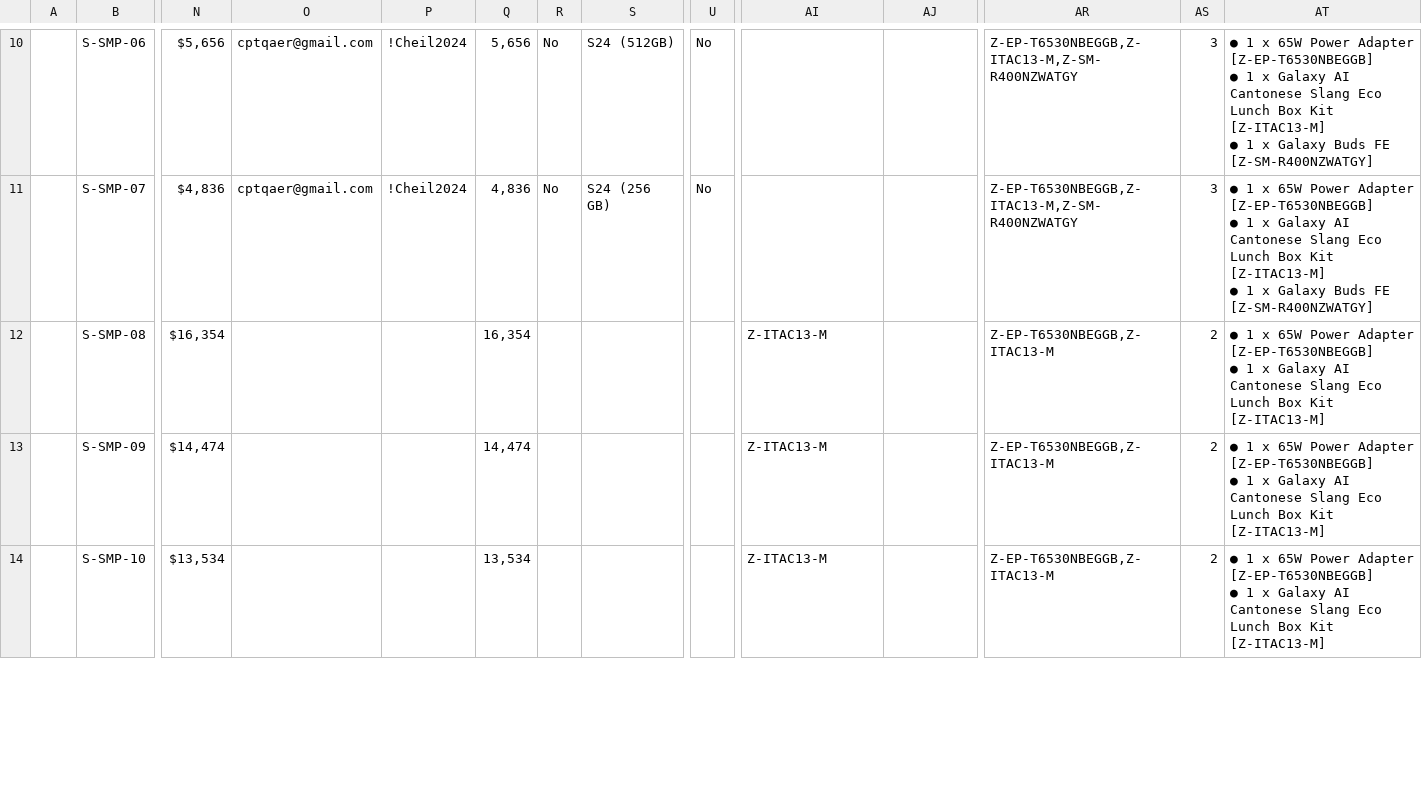
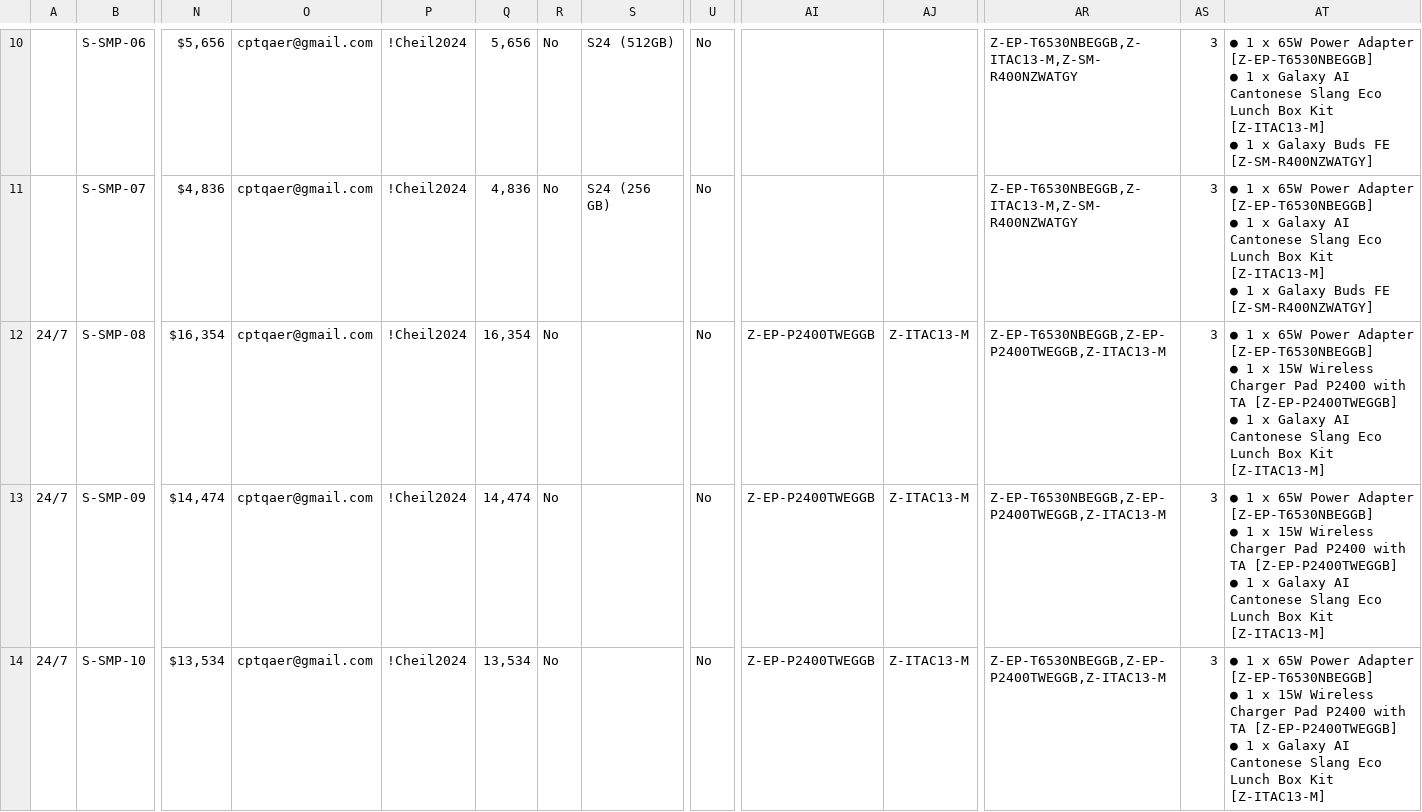
Before and after one commit to raymondwoocheil/CheilSEHKQA, a CSV file: datasources/TestCaseMXSPP.csv, drawn as a sheet; only a part is shown, gaps mark what is left out; ↵ is a line break in a cell; the diff covers the shown part only; the diff names each change by its address in the sheet, - before the commit and + after, or states it on an @@ line.

```diff
--- a/datasources/TestCaseMXSPP.csv
+++ b/datasources/TestCaseMXSPP.csv
-A12:A14: (empty)
+A12:A14: 24/7
-O12:O14: (empty)
+O12:O14: cptqaer@gmail.com
-P12:P14: (empty)
+P12:P14: !Cheil2024
-R12:R14: (empty)
+R12:R14: No
-U12:U14: (empty)
+U12:U14: No
-AI12:AI14: Z-ITAC13-M
+AI12:AI14: Z-EP-P2400TWEGGB
-AJ12:AJ14: (empty)
+AJ12:AJ14: Z-ITAC13-M
-AR12:AR14: Z-EP-T6530NBEGGB,Z-ITAC13-M
+AR12:AR14: Z-EP-T6530NBEGGB,Z-EP-P2400TWEGGB,Z-ITAC13-M
-AS12:AS14: 2
+AS12:AS14: 3
-AT12:AT14: …1 x Galaxy AI…
+AT12:AT14: …1 x 15W Wireless Charger Pad P2400 with TA [Z-EP-P2400TWEGGB] ↵ ● 1 x Galaxy AI…
```
Also changed, not shown: 91 edited cells elsewhere in this file, datasources/TestCaseMX.csv, datasources/TestCaseMXEPP.csv.
